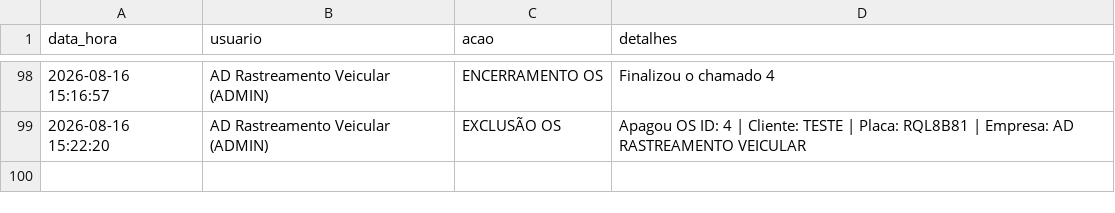
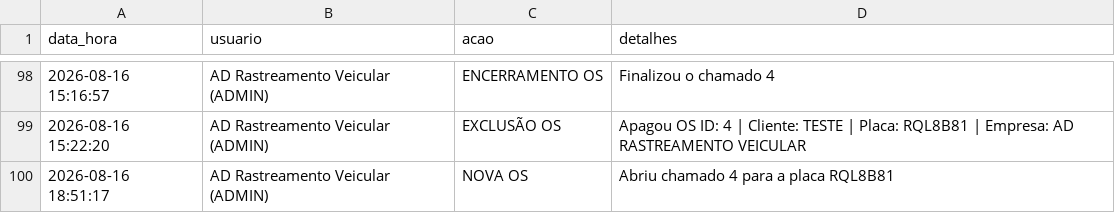
Before and after one commit to adrastreamentos/ad-central, a CSV file: AD_Assistencia/banco_logs.csv, drawn as a sheet; only a part is shown, gaps mark what is left out; the diff names each change by its address in the sheet, - before the commit and + after, or states it on an @@ line.

Commit message:
🔥 Auto-salvamento: AD_Assistencia/banco_logs.csv

```diff
--- a/AD_Assistencia/banco_logs.csv
+++ b/AD_Assistencia/banco_logs.csv
+row 100: 2026-08-16 18:51:17 | AD Rastreamento Veicular (ADMIN) | NOVA OS | Abriu chamado 4 para a placa RQL8B81
```
